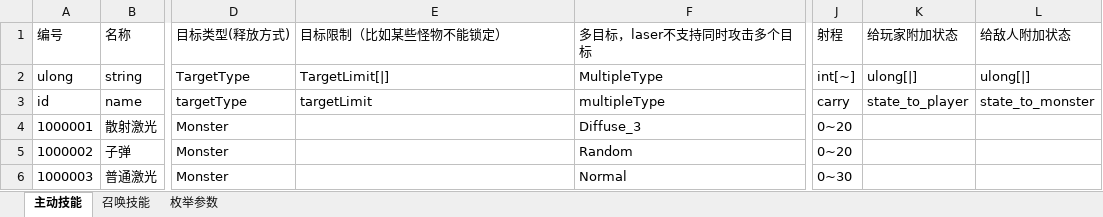
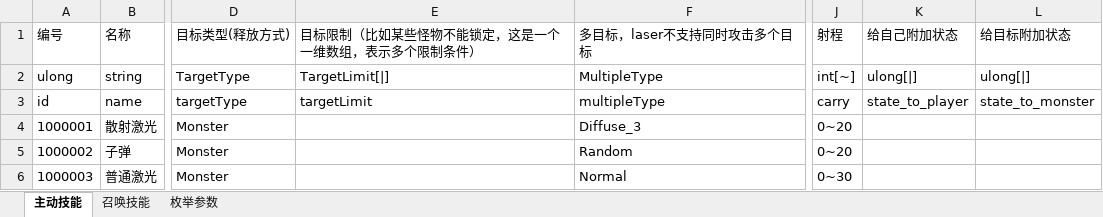
Before and after one commit to Canvastudio/Prometheus, an Excel workbook: Design/原始配置表/技能.xlsm, sheet 主动技能, drawn as a sheet; only a part is shown, gaps mark what is left out; values as stored, in another font and other column widths than the file's, no borders; table styles not drawn; the diff names each change by its address in the sheet, - before the commit and + after, or states it on an @@ line.

```diff
--- a/Design/原始配置表/技能.xlsm (sheet 主动技能)
+++ b/Design/原始配置表/技能.xlsm (sheet 主动技能)
-E1: 目标限制（比如某些怪物不能锁定）
+E1: 目标限制（比如某些怪物不能锁定，这是一个一维数组，表示多个限制条件）
-K1: 给玩家附加状态
+K1: 给自己附加状态
-L1: 给敌人附加状态
+L1: 给目标附加状态
```
Also changed, not shown: sheet 枚举参数, formulas that keep their value, 6 other files.
